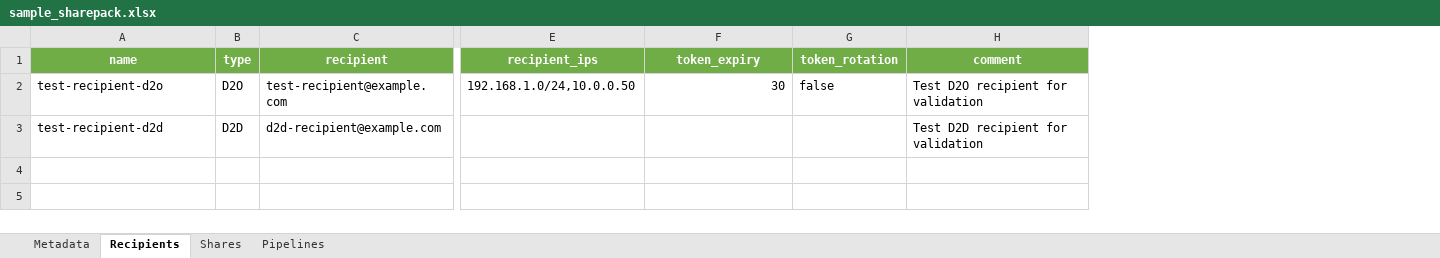
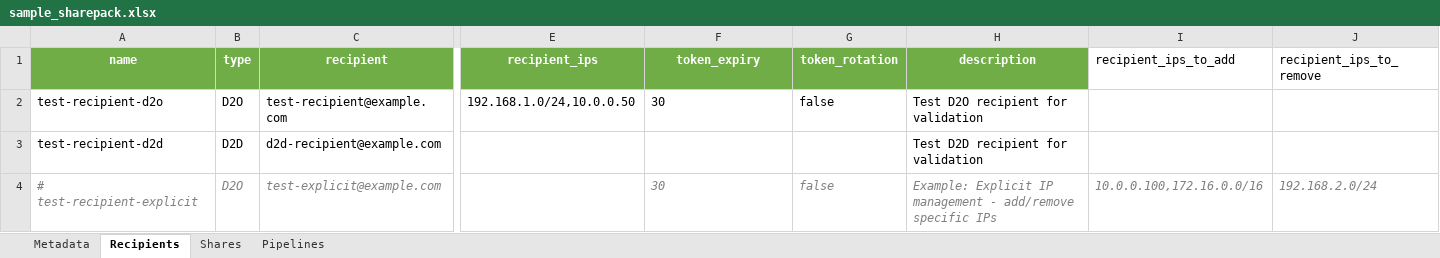
Before and after one commit to NitinKeshavB/jllt-edp-deltashare, an Excel workbook: api_layer/sample_sharepack.xlsx, sheet Recipients, drawn as a sheet; only a part is shown, gaps mark what is left out; values as stored, in another font and other column widths than the file's, no borders; rows hold the shown columns only; the diff names each change by its address in the sheet, - before the commit and + after, or states it on an @@ line.

```diff
--- a/api_layer/sample_sharepack.xlsx (sheet Recipients)
+++ b/api_layer/sample_sharepack.xlsx (sheet Recipients)
+column I (recipient_ips_to_add), empty
+column J (recipient_ips_to_remove), empty
-H1: comment
+H1: description
-F2 alignment: right
+F2 alignment: left
+row 4: # test-recipient-explicit | D2O | test-explicit@example.com |  | 30 | false | Example: Explicit IP management - add/remove specific IPs | 10.0.0.100,172.16.0.0/16 | 192.168.2.0/24
```
Also changed, not shown: sheet Shares, sheet Pipelines, 33 other files.
